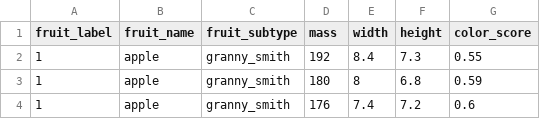
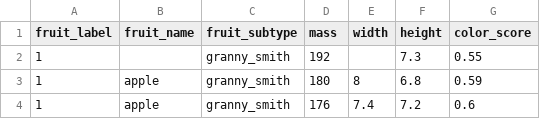
Before and after one commit to raddi1972/ScalaML, a CSV file: data.csv, drawn as a sheet; only a part is shown.

```diff
--- a/data.csv
+++ b/data.csv
@@ -1,3 +1,3 @@
 fruit_label,fruit_name,fruit_subtype,mass,width,height,color_score
-1,apple,granny_smith,192,8.4,7.3,0.55
+1,,granny_smith,192,,7.3,0.55
 1,apple,granny_smith,180,8,6.8,0.59
```
Also changed, not shown: 3 other files.
